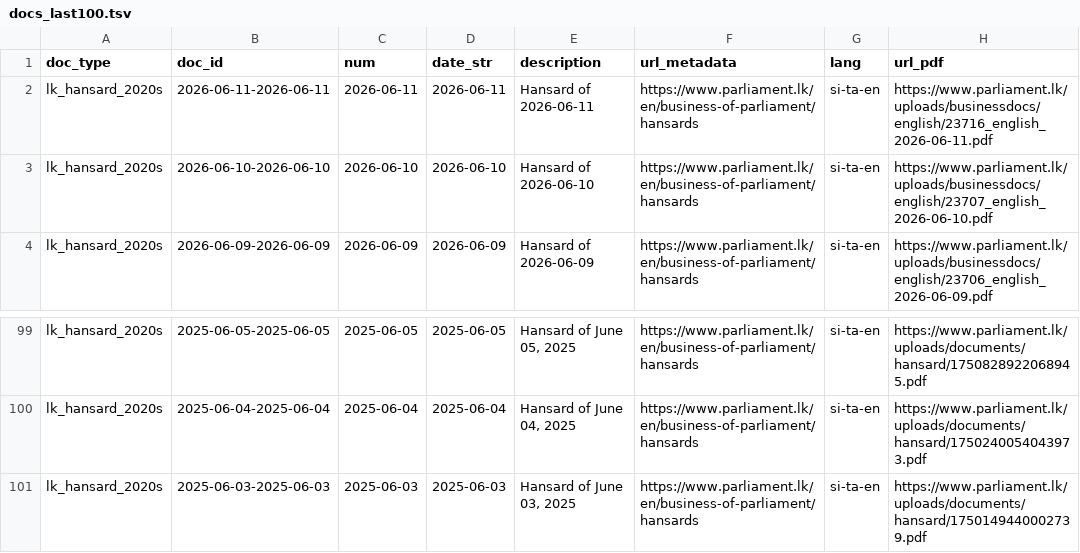
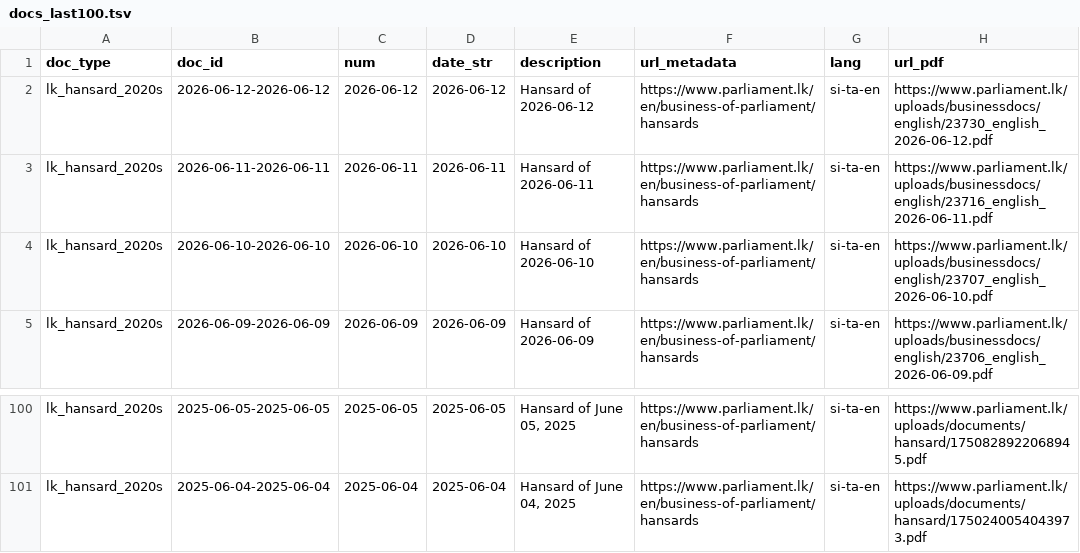
Before and after one commit to nuuuwan/lk_hansard, a TSV file: data/lk_hansard_2020s/docs_last100.tsv, drawn as a sheet; only a part is shown, gaps mark what is left out.

```diff
--- a/data/lk_hansard_2020s/docs_last100.tsv
+++ b/data/lk_hansard_2020s/docs_last100.tsv
@@ -1,2 +1,3 @@
 doc_type	doc_id	num	date_str	description	url_metadata	lang	url_pdf
+lk_hansard_2020s	2026-06-12-2026-06-12	2026-06-12	2026-06-12	Hansard of 2026-06-12	https://www.parliament.lk/en/business-of-parliament/hansards	si-ta-en	https://www.parliament.lk/uploads/businessdocs/english/23730_english_2026-06-12.pdf
 lk_hansard_2020s	2026-06-11-2026-06-11	2026-06-11	2026-06-11	Hansard of 2026-06-11	https://www.parliament.lk/en/business-of-parliament/hansards	si-ta-en	https://www.parliament.lk/uploads/businessdocs/english/23716_english_2026-06-11.pdf
@@ -100,2 +101 @@ lk_hansard_2020s	2025-06-05-2025-06-05	2025-06-05	2025-06-05	Hansard of June 05,
 lk_hansard_2020s	2025-06-04-2025-06-04	2025-06-04	2025-06-04	Hansard of June 04, 2025	https://www.parliament.lk/en/business-of-parliament/hansards	si-ta-en	https://www.parliament.lk/uploads/documents/hansard/1750240054043973.pdf
-lk_hansard_2020s	2025-06-03-2025-06-03	2025-06-03	2025-06-03	Hansard of June 03, 2025	https://www.parliament.lk/en/business-of-parliament/hansards	si-ta-en	https://www.parliament.lk/uploads/documents/hansard/1750149440002739.pdf
```
Also changed, not shown: data/lk_hansard_2020s/docs_all.tsv, 9 other files.
